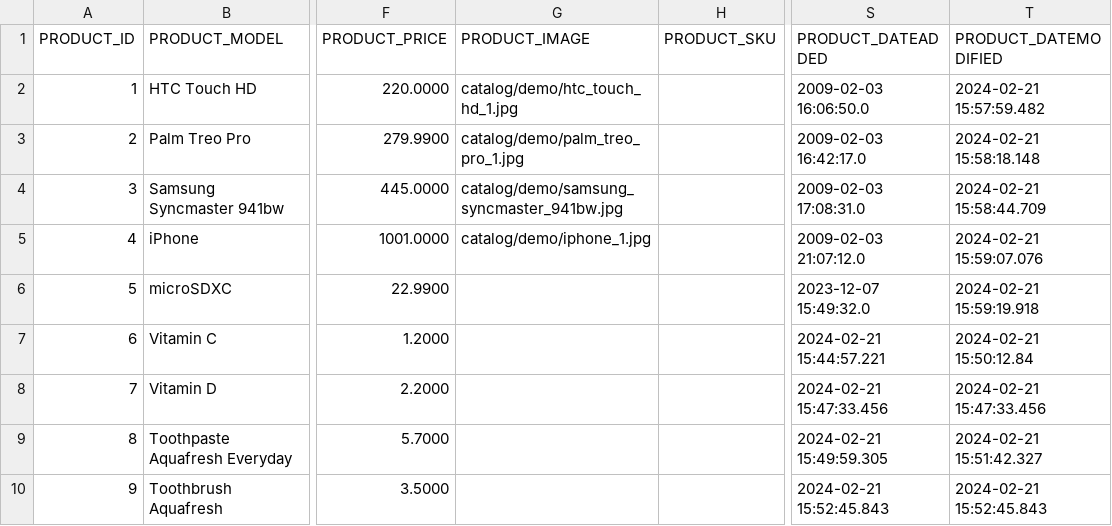
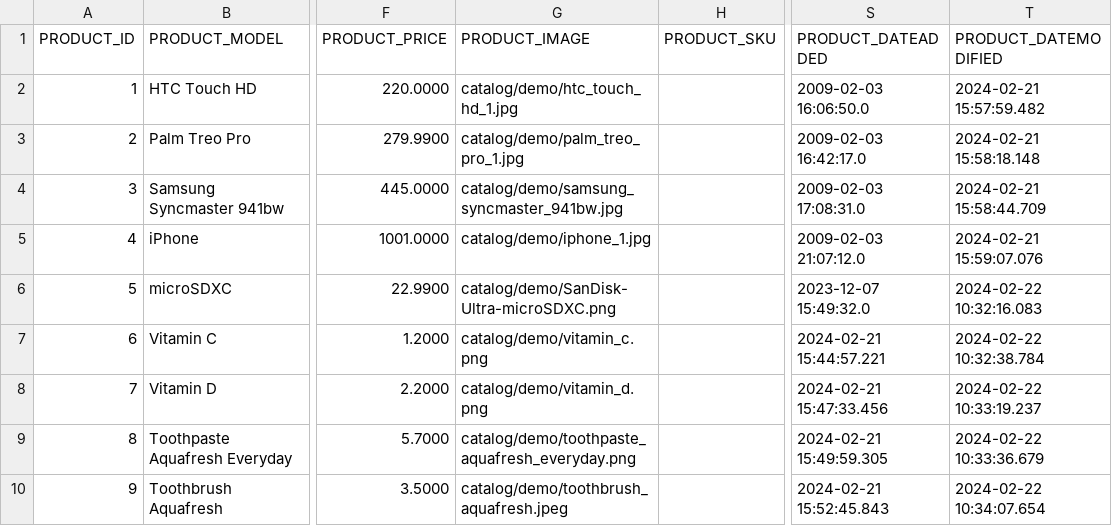
Before and after one commit to codbex/codbex-electra, a CSV file: codbex-electra-demo-data/CODBEX_PRODUCT.csv, drawn as a sheet; only a part is shown, gaps mark what is left out; the diff names each change by its address in the sheet, - before the commit and + after, or states it on an @@ line.

Commit message:
update product urls

```diff
--- a/codbex-electra-demo-data/CODBEX_PRODUCT.csv
+++ b/codbex-electra-demo-data/CODBEX_PRODUCT.csv
-G6 (PRODUCT_IMAGE): (empty)
+G6 (PRODUCT_IMAGE): catalog/demo/SanDisk-Ultra-microSDXC.png
-T6 (PRODUCT_DATEMODIFIED): 2024-02-21 15:59:19.918
+T6 (PRODUCT_DATEMODIFIED): 2024-02-22 10:32:16.083
-G7 (PRODUCT_IMAGE): (empty)
+G7 (PRODUCT_IMAGE): catalog/demo/vitamin_c.png
-T7 (PRODUCT_DATEMODIFIED): 2024-02-21 15:50:12.84
+T7 (PRODUCT_DATEMODIFIED): 2024-02-22 10:32:38.784
-G8 (PRODUCT_IMAGE): (empty)
+G8 (PRODUCT_IMAGE): catalog/demo/vitamin_d.png
-T8 (PRODUCT_DATEMODIFIED): 2024-02-21 15:47:33.456
+T8 (PRODUCT_DATEMODIFIED): 2024-02-22 10:33:19.237
-G9 (PRODUCT_IMAGE): (empty)
+G9 (PRODUCT_IMAGE): catalog/demo/toothpaste_aquafresh_everyday.png
-T9 (PRODUCT_DATEMODIFIED): 2024-02-21 15:51:42.327
+T9 (PRODUCT_DATEMODIFIED): 2024-02-22 10:33:36.679
-G10 (PRODUCT_IMAGE): (empty)
+G10 (PRODUCT_IMAGE): catalog/demo/toothbrush_aquafresh.jpeg
-T10 (PRODUCT_DATEMODIFIED): 2024-02-21 15:52:45.843
+T10 (PRODUCT_DATEMODIFIED): 2024-02-22 10:34:07.654
```
